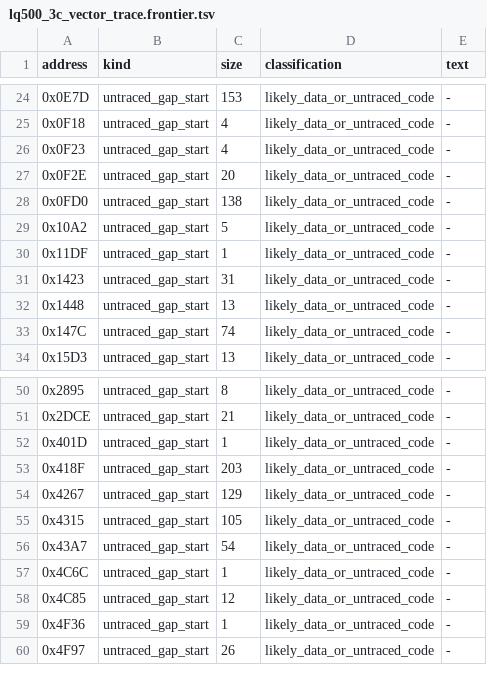
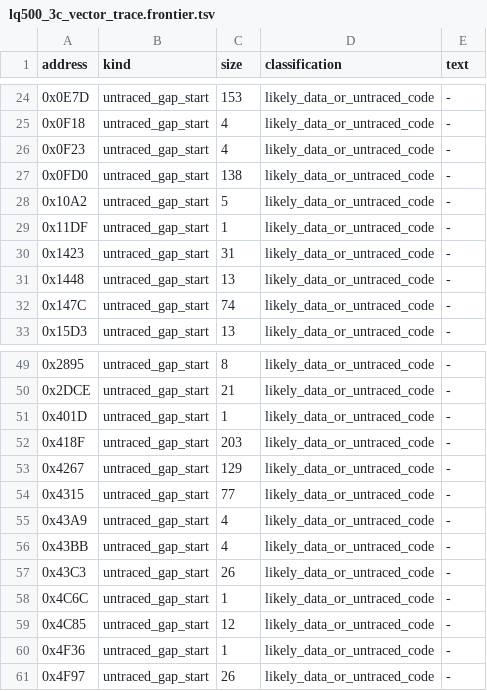
Before and after one commit to RealDeuce/epsonLQ500, a TSV file: data/lq500_3c_vector_trace.frontier.tsv, drawn as a sheet; only a part is shown, gaps mark what is left out.

```diff
--- a/data/lq500_3c_vector_trace.frontier.tsv
+++ b/data/lq500_3c_vector_trace.frontier.tsv
@@ -26,3 +26,2 @@ address	kind	size	classification	text
 0x0F23	untraced_gap_start	4	likely_data_or_untraced_code	-
-0x0F2E	untraced_gap_start	20	likely_data_or_untraced_code	-
 0x0FD0	untraced_gap_start	138	likely_data_or_untraced_code	-
@@ -54,4 +53,6 @@ address	kind	size	classification	text
 0x4267	untraced_gap_start	129	likely_data_or_untraced_code	-
-0x4315	untraced_gap_start	105	likely_data_or_untraced_code	-
-0x43A7	untraced_gap_start	54	likely_data_or_untraced_code	-
+0x4315	untraced_gap_start	77	likely_data_or_untraced_code	-
+0x43A9	untraced_gap_start	4	likely_data_or_untraced_code	-
+0x43BB	untraced_gap_start	4	likely_data_or_untraced_code	-
+0x43C3	untraced_gap_start	26	likely_data_or_untraced_code	-
 0x4C6C	untraced_gap_start	1	likely_data_or_untraced_code	-
```
Also changed, not shown: data/lq500_3c_trace_roots.tsv, data/lq500_3c_vector_trace.instructions.tsv, 6 other files.
